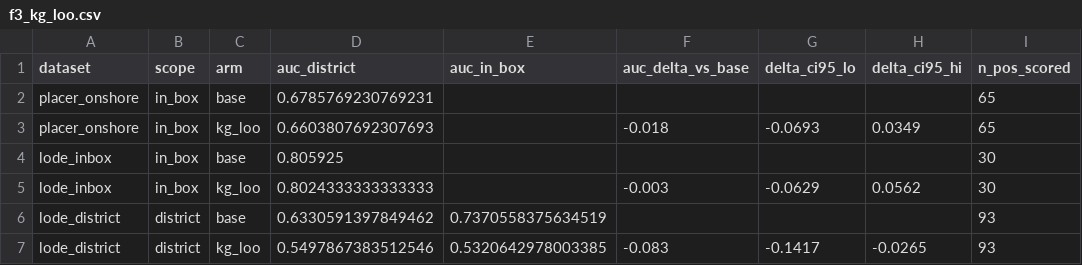
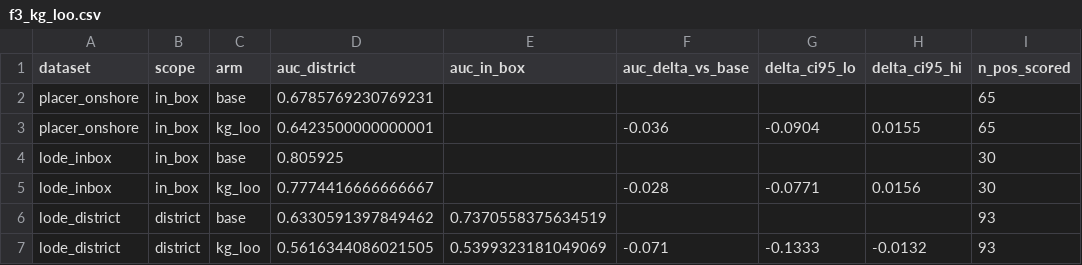
Before and after one commit to 00skyking00/ai-minerals, a CSV file: data/derived/nome_placer/f3_kg_marginal_lift/f3_kg_loo.csv, drawn as a sheet.

Commit message:
F3: refresh baseline against current fossick data (held, pending design review)
Re-ran f3_kg_marginal_lift and f3_kg_loo through the fixed path against the
current fossick KG export (40,099 entities, 133 bands). Base AUCs are identical
to the prior run; the headline full-KG arm and the leave-one-out deltas move
<0.02 and no arm moves >0.03, so the leakage reading is unchanged: the +0.19..
+0.34 apparent gain is target leakage, and the leak-free kg_loo arm stays null
on the in-box models (placer -0.036 CI [-0.090,+0.015]; lode-inbox -0.028 CI
[-0.077,+0.016]) and significantly negative on the district model (-0.071 CI
[-0.133,-0.013]).

Per the coordinator HOLD dispatch these numbers are a pre-validation BASELINE,
not a G2 finding: the F3 design is under the same NotebookLM review the drill-
gold validation got, and the authoritative rerun is on hold. Doc carries a
banner saying so; nothing is wired into a chapter, notebook, or model card.

```diff
--- a/data/derived/nome_placer/f3_kg_marginal_lift/f3_kg_loo.csv
+++ b/data/derived/nome_placer/f3_kg_marginal_lift/f3_kg_loo.csv
@@ -2,6 +2,6 @@ dataset,scope,arm,auc_district,auc_in_box,auc_delta_vs_base,delta_ci95_lo,delta_
 placer_onshore,in_box,base,0.6785769230769231,,,,,65
-placer_onshore,in_box,kg_loo,0.6603807692307693,,-0.018,-0.0693,0.0349,65
+placer_onshore,in_box,kg_loo,0.6423500000000001,,-0.036,-0.0904,0.0155,65
 lode_inbox,in_box,base,0.805925,,,,,30
-lode_inbox,in_box,kg_loo,0.8024333333333333,,-0.003,-0.0629,0.0562,30
+lode_inbox,in_box,kg_loo,0.7774416666666667,,-0.028,-0.0771,0.0156,30
 lode_district,district,base,0.6330591397849462,0.7370558375634519,,,,93
-lode_district,district,kg_loo,0.5497867383512546,0.5320642978003385,-0.083,-0.1417,-0.0265,93
+lode_district,district,kg_loo,0.5616344086021505,0.5399323181049069,-0.071,-0.1333,-0.0132,93
```
Also changed, not shown: data/derived/nome_placer/f3_kg_marginal_lift/f3_kg_marginal_lift.csv, 3 other files.
